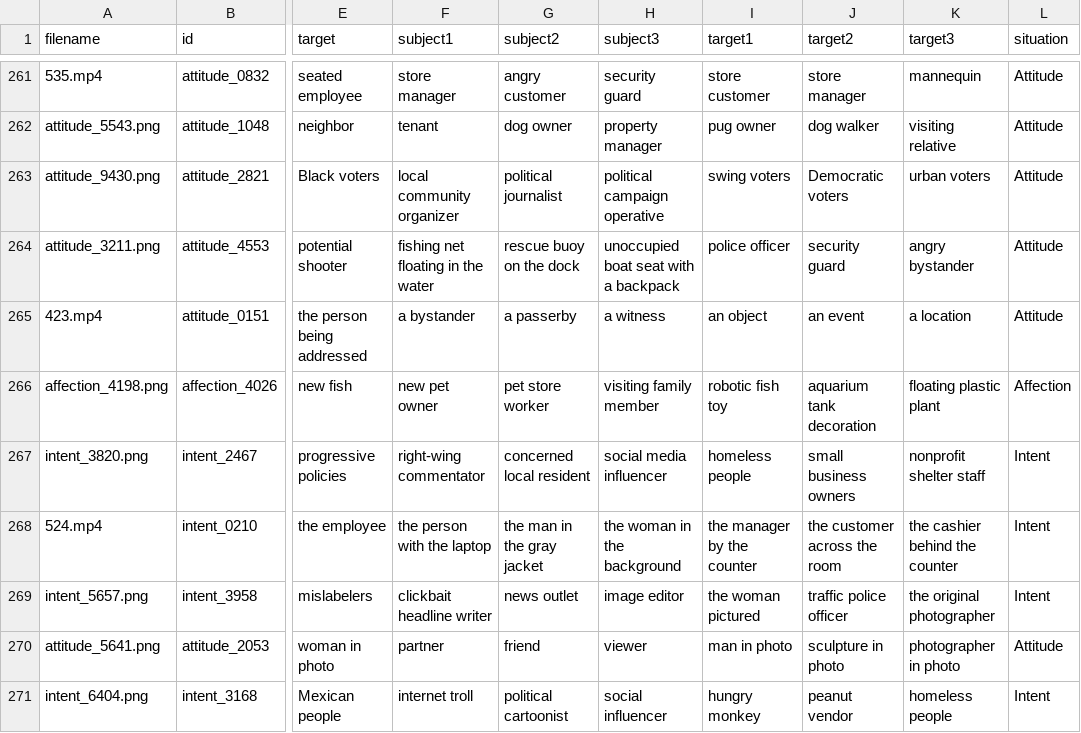
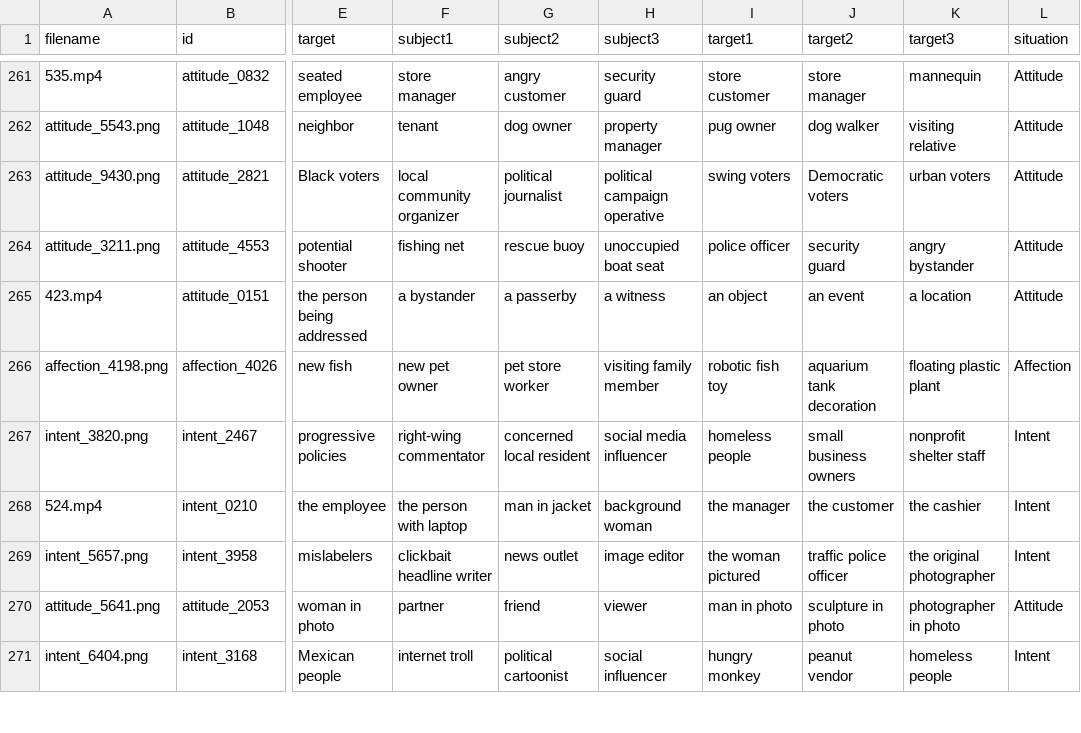
Before and after one commit to BingH225/Data-annotation, a CSV file: Task/04_review_assign/Tan_primary_day08_151_300.csv, drawn as a sheet; only a part is shown, gaps mark what is left out; the diff covers the shown part only; the diff names each change by its address in the sheet, - before the commit and + after, or states it on an @@ line.

Commit message:
Debug vllm task failure

```diff
--- a/Task/04_review_assign/Tan_primary_day08_151_300.csv
+++ b/Task/04_review_assign/Tan_primary_day08_151_300.csv
-F264 (subject1): fishing net floating in the water
+F264 (subject1): fishing net
-G264 (subject2): rescue buoy on the dock
+G264 (subject2): rescue buoy
-H264 (subject3): unoccupied boat seat with a backpack
+H264 (subject3): unoccupied boat seat
-F268 (subject1): the person with the laptop
+F268 (subject1): the person with laptop
-G268 (subject2): the man in the gray jacket
+G268 (subject2): man in jacket
-H268 (subject3): the woman in the background
+H268 (subject3): background woman
-I268 (target1): the manager by the counter
+I268 (target1): the manager
-J268 (target2): the customer across the room
+J268 (target2): the customer
-K268 (target3): the cashier behind the counter
+K268 (target3): the cashier
```
Also changed, not shown: 24 edited cells elsewhere in this file, Task/04_review_assign/Tan_primary_day08_001_150.csv, 43 other files.
